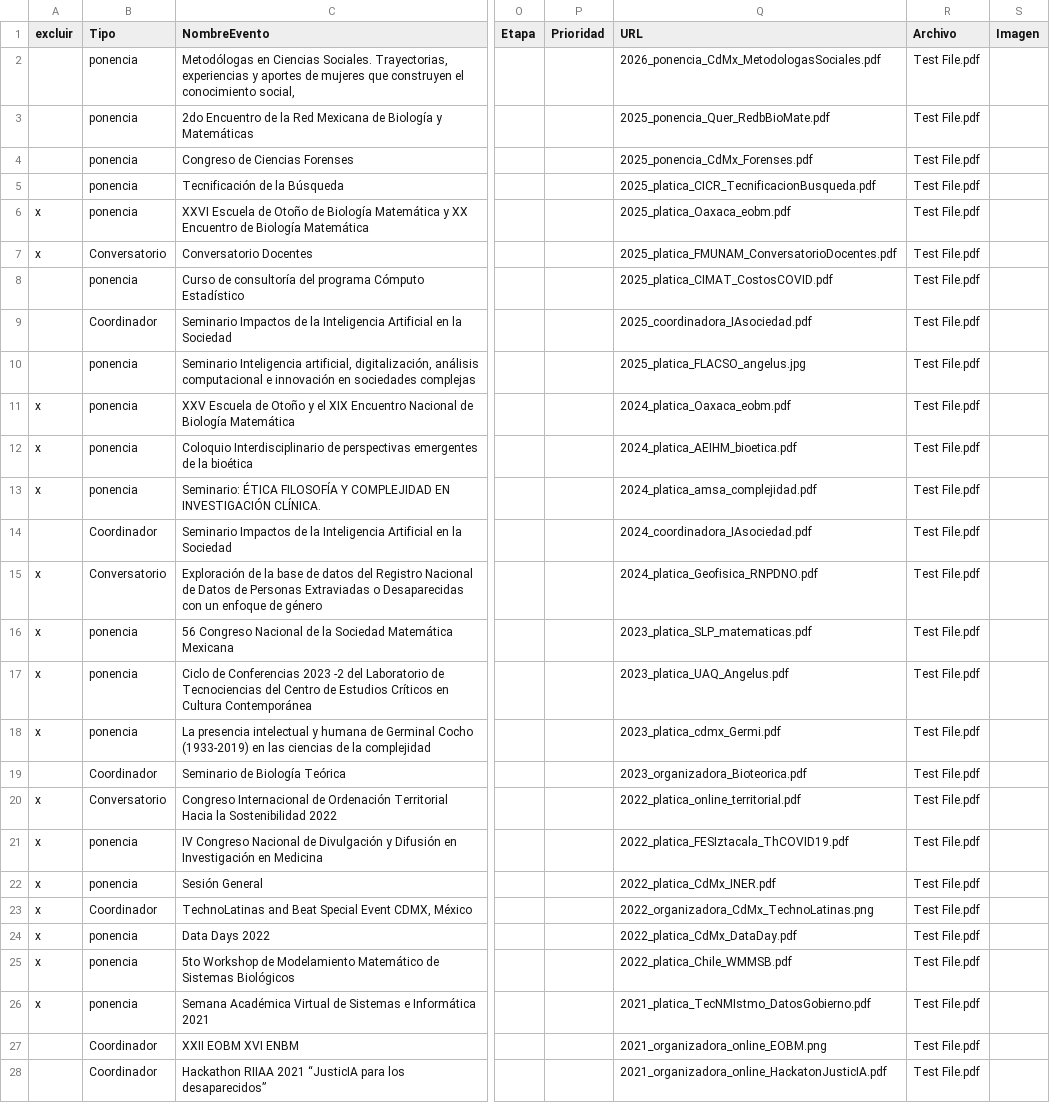
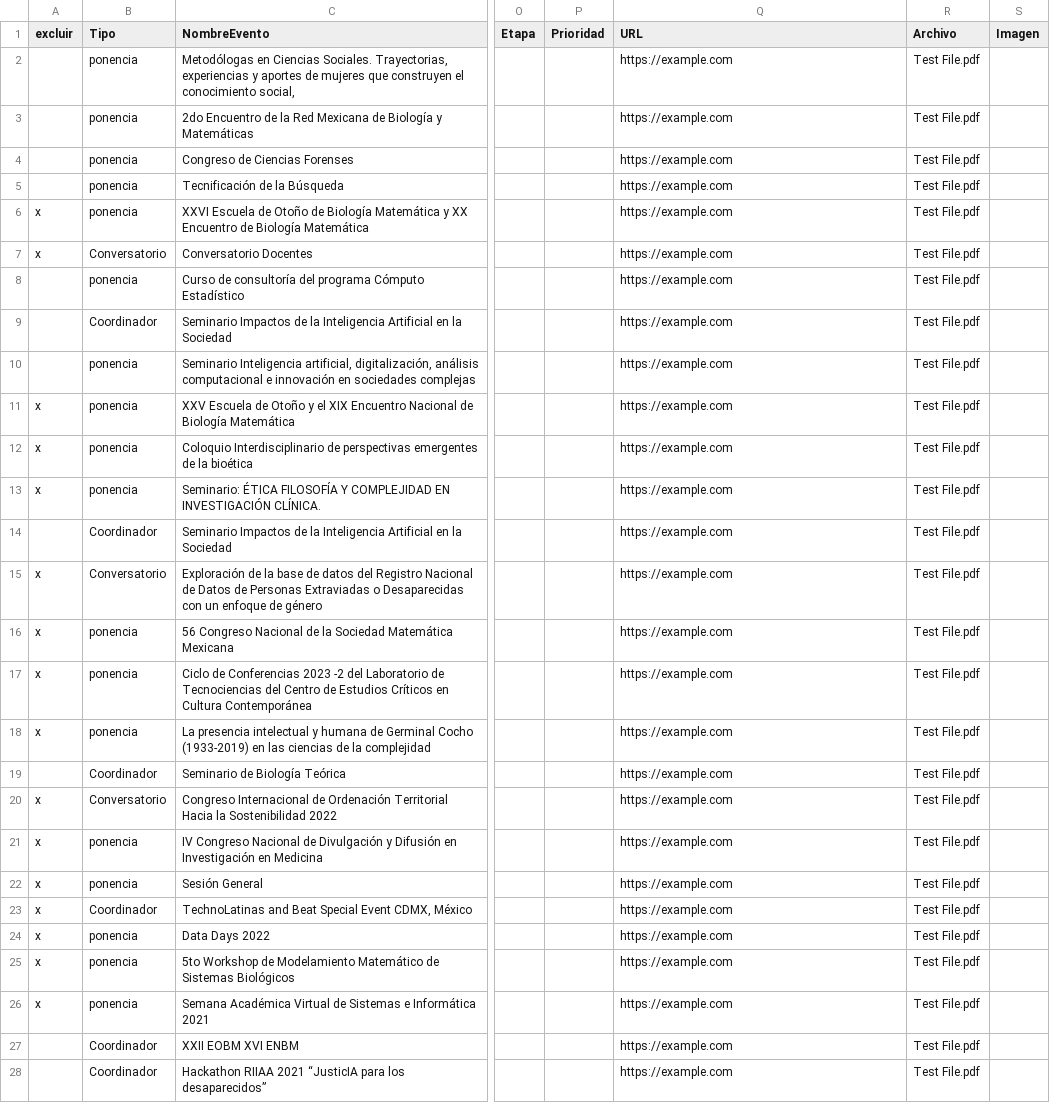
Before and after one commit to Lentigob/lentigob.github.io, a CSV file: data/Eventos.csv, drawn as a sheet; only a part is shown, gaps mark what is left out; the diff covers the shown part only; the diff names each change by its address in the sheet, - before the commit and + after, or states it on an @@ line.

Commit message:
Quitando filtros inecesarios y asegurando que link externo sea example.com

```diff
--- a/data/Eventos.csv
+++ b/data/Eventos.csv
-Q2 (URL): 2026_ponencia_CdMx_MetodologasSociales.pdf
+Q2 (URL): https://example.com
-Q3 (URL): 2025_ponencia_Quer_RedbBioMate.pdf
+Q3 (URL): https://example.com
-Q4 (URL): 2025_ponencia_CdMx_Forenses.pdf
+Q4 (URL): https://example.com
-Q5 (URL): 2025_platica_CICR_TecnificacionBusqueda.pdf
+Q5 (URL): https://example.com
-Q6 (URL): 2025_platica_Oaxaca_eobm.pdf
+Q6 (URL): https://example.com
-Q7 (URL): 2025_platica_FMUNAM_ConversatorioDocentes.pdf
+Q7 (URL): https://example.com
-Q8 (URL): 2025_platica_CIMAT_CostosCOVID.pdf
+Q8 (URL): https://example.com
-Q9 (URL): 2025_coordinadora_IAsociedad.pdf
+Q9 (URL): https://example.com
-Q10 (URL): 2025_platica_FLACSO_angelus.jpg
+Q10 (URL): https://example.com
-Q11 (URL): 2024_platica_Oaxaca_eobm.pdf
+Q11 (URL): https://example.com
-Q12 (URL): 2024_platica_AEIHM_bioetica.pdf
+Q12 (URL): https://example.com
-Q13 (URL): 2024_platica_amsa_complejidad.pdf
+Q13 (URL): https://example.com
-Q14 (URL): 2024_coordinadora_IAsociedad.pdf
+Q14 (URL): https://example.com
-Q15 (URL): 2024_platica_Geofisica_RNPDNO.pdf
+Q15 (URL): https://example.com
-Q16 (URL): 2023_platica_SLP_matematicas.pdf
+Q16 (URL): https://example.com
-Q17 (URL): 2023_platica_UAQ_Angelus.pdf
+Q17 (URL): https://example.com
-Q18 (URL): 2023_platica_cdmx_Germi.pdf
+Q18 (URL): https://example.com
-Q19 (URL): 2023_organizadora_Bioteorica.pdf
+Q19 (URL): https://example.com
-Q20 (URL): 2022_platica_online_territorial.pdf
+Q20 (URL): https://example.com
-Q21 (URL): 2022_platica_FESIztacala_ThCOVID19.pdf
+Q21 (URL): https://example.com
-Q22 (URL): 2022_platica_CdMx_INER.pdf
+Q22 (URL): https://example.com
-Q23 (URL): 2022_organizadora_CdMx_TechnoLatinas.png
+Q23 (URL): https://example.com
-Q24 (URL): 2022_platica_CdMx_DataDay.pdf
+Q24 (URL): https://example.com
-Q25 (URL): 2022_platica_Chile_WMMSB.pdf
+Q25 (URL): https://example.com
-Q26 (URL): 2021_platica_TecNMIstmo_DatosGobierno.pdf
+Q26 (URL): https://example.com
-Q27 (URL): 2021_organizadora_online_EOBM.png
+Q27 (URL): https://example.com
-Q28 (URL): 2021_organizadora_online_HackatonJusticIA.pdf
+Q28 (URL): https://example.com
```
Also changed, not shown: 12 edited cells elsewhere in this file, data/Docencia.csv, 1 other file.
